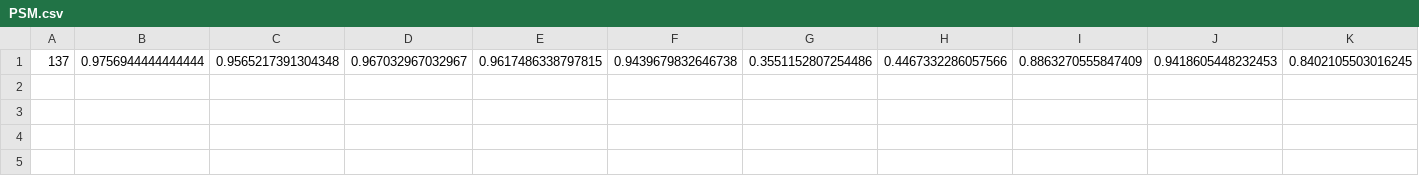
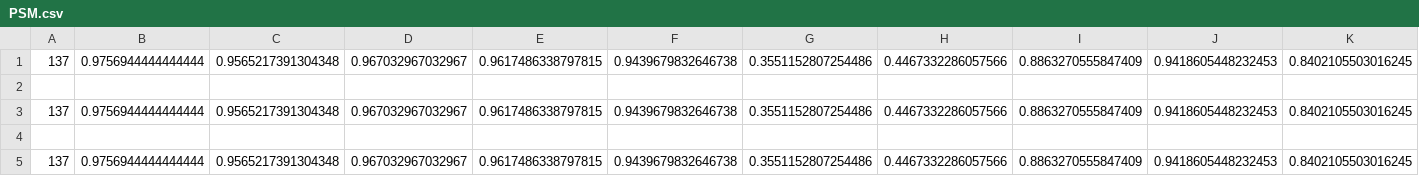
Before and after one commit to Hieu271000/INTERN, a CSV file: result/PSM.csv, drawn as a sheet; only a part is shown; rows hold the shown columns only; the diff names each change by its address in the sheet, - before the commit and + after, or states it on an @@ line.

```diff
--- a/result/PSM.csv
+++ b/result/PSM.csv
+row 2: (empty)
+row 3: 137 | 0.9756944444444444 | 0.9565217391304348 | 0.967032967032967 | 0.9617486338797815 | 0.9439679832646738 | 0.3551152807254486 | 0.4467332286057566 | 0.8863270555847409 | 0.9418605448232453 | 0.8402105503016245
+row 4: (empty)
+row 5: 137 | 0.9756944444444444 | 0.9565217391304348 | 0.967032967032967 | 0.9617486338797815 | 0.9439679832646738 | 0.3551152807254486 | 0.4467332286057566 | 0.8863270555847409 | 0.9418605448232453 | 0.8402105503016245
```
Also changed, not shown: 27 other files.
